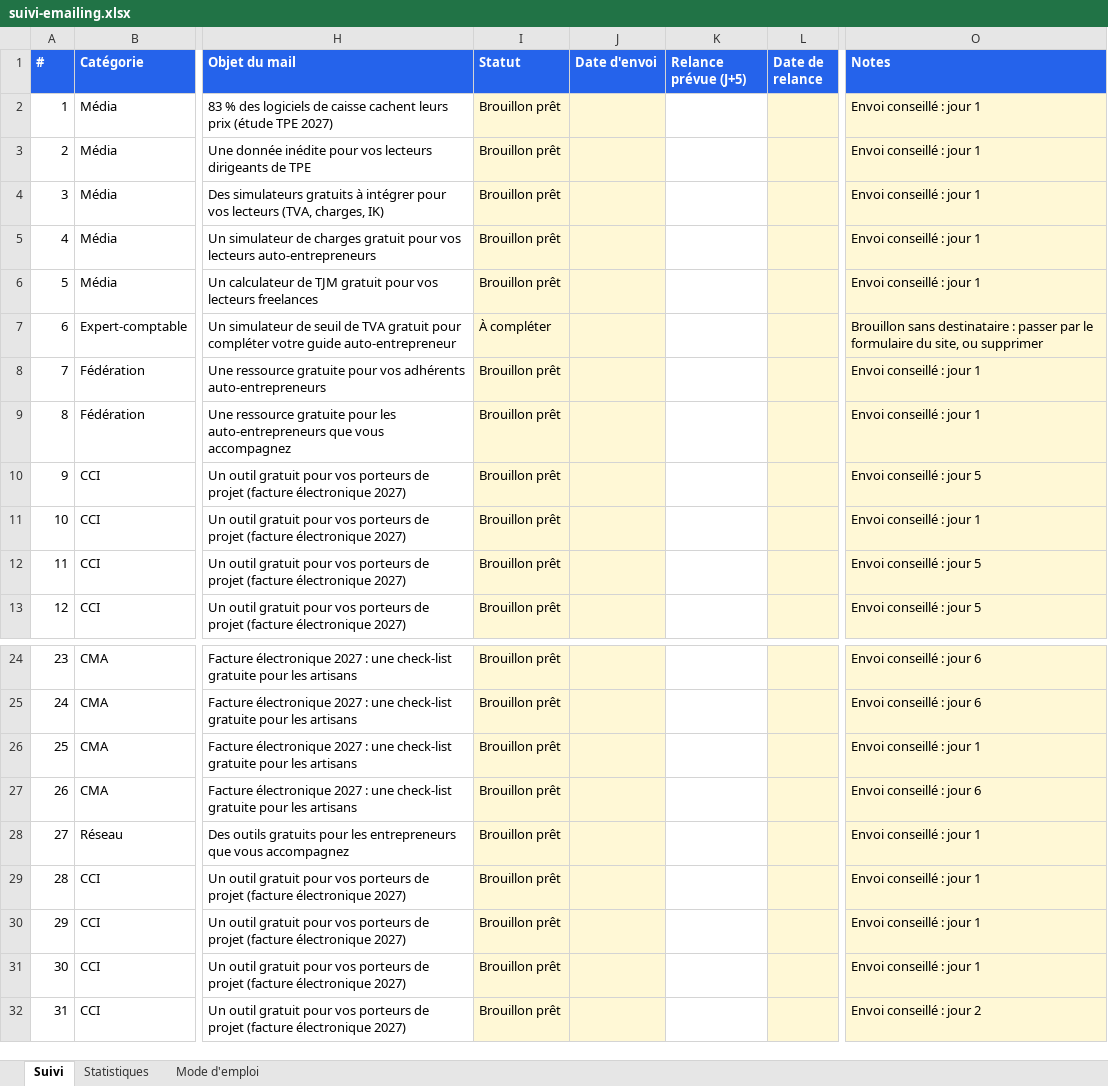
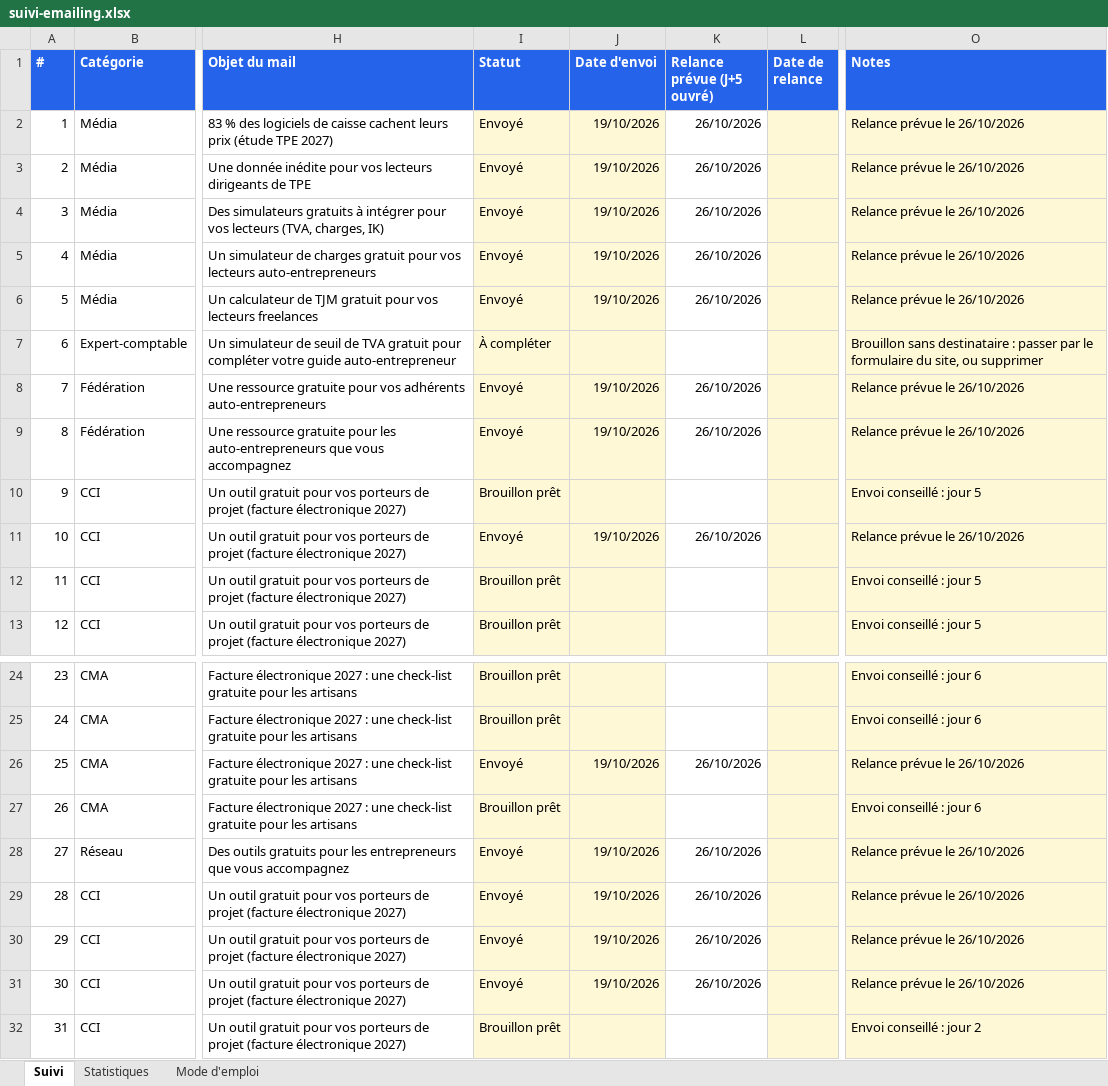
Before and after one commit to moonkamel/affi, an Excel workbook: docs/suivi-emailing.xlsx, sheet Suivi, drawn as a sheet; only a part is shown, gaps mark what is left out; values as stored, in another font and other column widths than the file's, no borders; charts and pictures and conditional formats not drawn; the diff names each change by its address in the sheet, - before the commit and + after, or states it on an @@ line.

```diff
--- a/docs/suivi-emailing.xlsx (sheet Suivi)
+++ b/docs/suivi-emailing.xlsx (sheet Suivi)
-K1: Relance prévue (J+5)
+K1: Relance prévue (J+5 ouvré)
-I2:I6 (Statut): Brouillon prêt
+I2:I6 (Statut): Envoyé
-J2:J6 (Date d'envoi): (empty)
+J2:J6 (Date d'envoi): 19/10/2026
-K2:K6 (Relance prévue (J+5 ouvré)): (empty)
+K2:K6 (Relance prévue (J+5 ouvré)): 26/10/2026
-O2:O6 (Notes): Envoi conseillé : jour 1
+O2:O6 (Notes): Relance prévue le 26/10/2026
-I8:I9 (Statut): Brouillon prêt
+I8:I9 (Statut): Envoyé
-J8:J9 (Date d'envoi): (empty)
+J8:J9 (Date d'envoi): 19/10/2026
-K8:K9 (Relance prévue (J+5 ouvré)): (empty)
+K8:K9 (Relance prévue (J+5 ouvré)): 26/10/2026
-O8:O9 (Notes): Envoi conseillé : jour 1
+O8:O9 (Notes): Relance prévue le 26/10/2026
-I11 (Statut): Brouillon prêt
+I11 (Statut): Envoyé
-J11 (Date d'envoi): (empty)
+J11 (Date d'envoi): 19/10/2026
-K11 (Relance prévue (J+5 ouvré)): (empty)
+K11 (Relance prévue (J+5 ouvré)): 26/10/2026
-O11 (Notes): Envoi conseillé : jour 1
+O11 (Notes): Relance prévue le 26/10/2026
-I26 (Statut): Brouillon prêt
+I26 (Statut): Envoyé
-J26 (Date d'envoi): (empty)
+J26 (Date d'envoi): 19/10/2026
-K26 (Relance prévue (J+5 ouvré)): (empty)
+K26 (Relance prévue (J+5 ouvré)): 26/10/2026
-O26 (Notes): Envoi conseillé : jour 1
+O26 (Notes): Relance prévue le 26/10/2026
-I28:I31 (Statut): Brouillon prêt
+I28:I31 (Statut): Envoyé
-J28:J31 (Date d'envoi): (empty)
+J28:J31 (Date d'envoi): 19/10/2026
-K28:K31 (Relance prévue (J+5 ouvré)): (empty)
+K28:K31 (Relance prévue (J+5 ouvré)): 26/10/2026
-O28:O31 (Notes): Envoi conseillé : jour 1
+O28:O31 (Notes): Relance prévue le 26/10/2026
```
Also changed, not shown: sheet Statistiques, formulas that keep their value, 2 other files.
